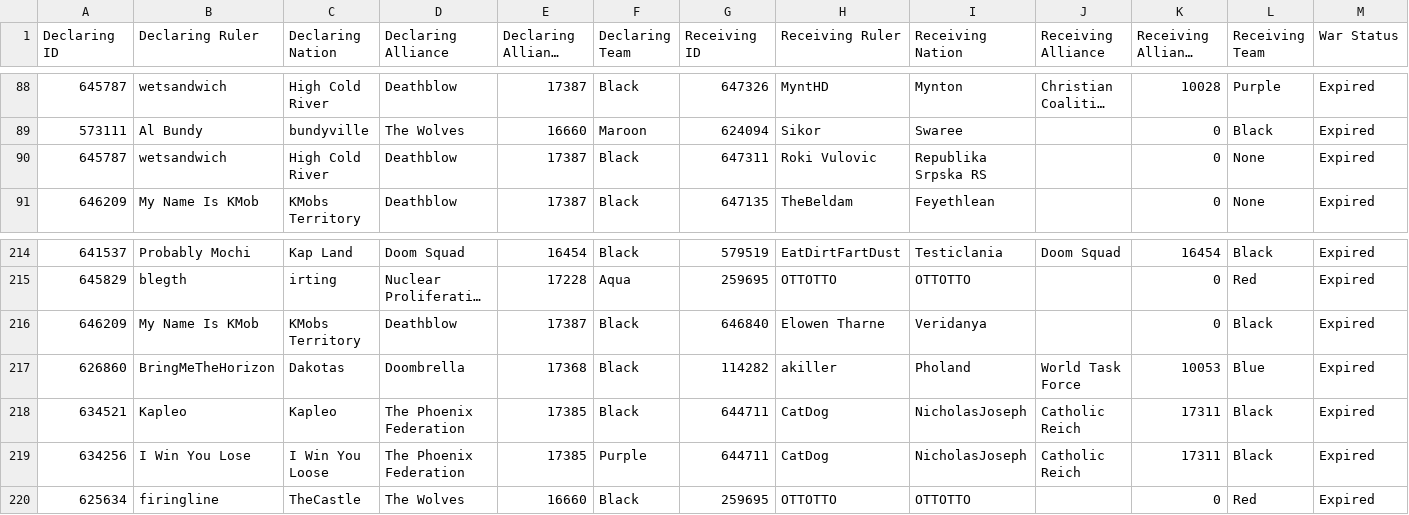
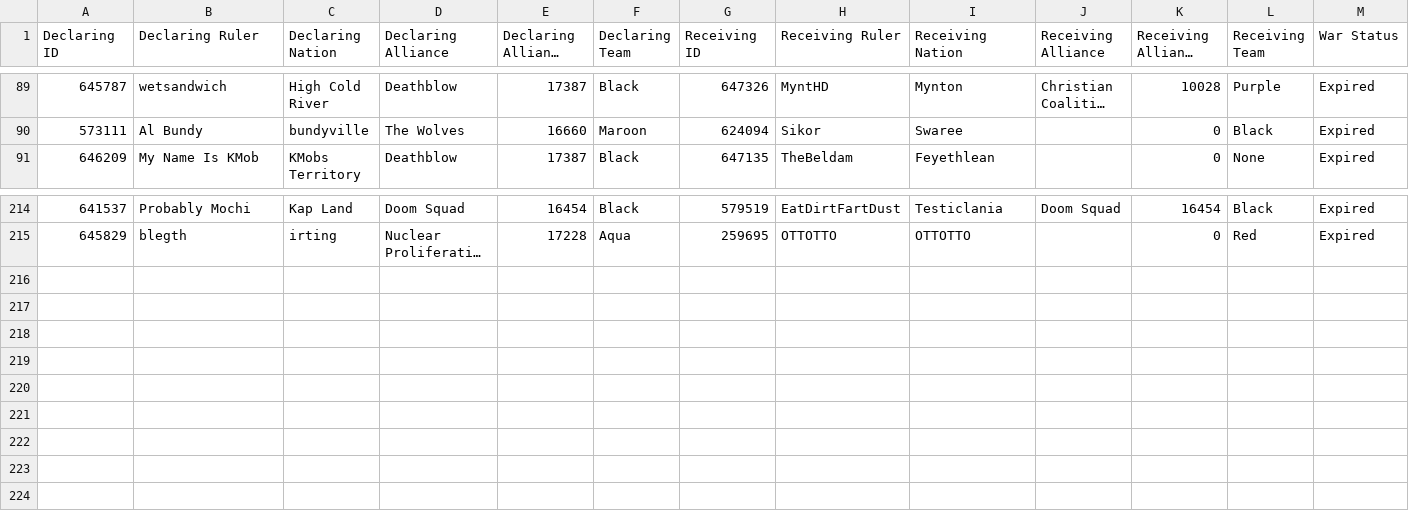
Before and after one commit to oh-ari/oh-ari.github.io, a CSV file: daily/yesterday/CN_War_Stats_PM.csv, drawn as a sheet; only a part is shown, gaps mark what is left out; long unchanged cells end in …; removed rows and columns are numbered as before the commit, all else as after; rows hold the shown columns only; the diff covers the shown part only; the diff names each change by its address in the sheet, - before the commit and + after, or states it on an @@ line.

```diff
--- a/daily/yesterday/CN_War_Stats_PM.csv
+++ b/daily/yesterday/CN_War_Stats_PM.csv
-row 90: 645787 | wetsandwich | High Cold River | Deathblow | 17387 | Black | 647311 | Roki Vulovic | Republika Srpska RS |  | 0 | None | Expired
-row 216: 646209 | My Name Is KMob | KMobs Territory | Deathblow | 17387 | Black | 646840 | Elowen Tharne | Veridanya |  | 0 | Black | Expired
-row 217: 626860 | BringMeTheHorizon | Dakotas | Doombrella | 17368 | Black | 114282 | akiller | Pholand | World Task Force | 10053 | Blue | Expired
-row 218: 634521 | Kapleo | Kapleo | The Phoenix Federation | 17385 | Black | 644711 | CatDog | NicholasJoseph | Catholic Reich | 17311 | Black | Expired
-row 219: 634256 | I Win You Lose | I Win You Loose | The Phoenix Federation | 17385 | Purple | 644711 | CatDog | NicholasJoseph | Catholic Reich | 17311 | Black | Expired
-row 220: 625634 | firingline | TheCastle | The Wolves | 16660 | Black | 259695 | OTTOTTO | OTTOTTO |  | 0 | Red | Expired
```
Also changed, not shown: 1 added row and 30 edited cells elsewhere in this file, daily/yesterday/CN_Alliance_Stats_PM.csv, daily/yesterday/CN_Foreign_Aid_PM.csv, 3 other files.
